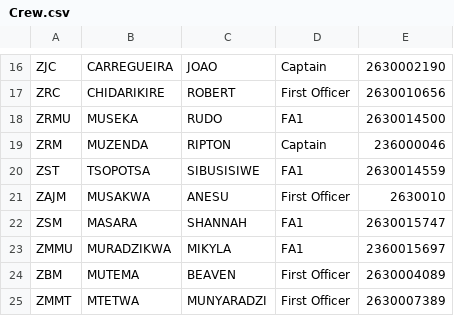
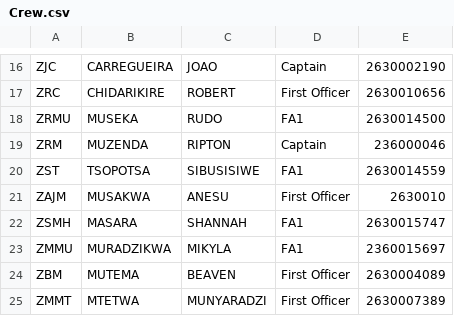
Before and after one commit to Chitsike/Loadsheet, a CSV file: Crew.csv, drawn as a sheet; only a part is shown, gaps mark what is left out.

Commit message:
Update Crew.csv

```diff
--- a/Crew.csv
+++ b/Crew.csv
@@ -21,3 +21,3 @@ ZST,TSOPOTSA,SIBUSISIWE,FA1,2630014559
 ZAJM,MUSAKWA,ANESU,First Officer,2630010
-ZSM,MASARA,SHANNAH,FA1,2630015747
+ZSMH,MASARA,SHANNAH,FA1,2630015747
 ZMMU,MURADZIKWA,MIKYLA,FA1,2360015697
```
